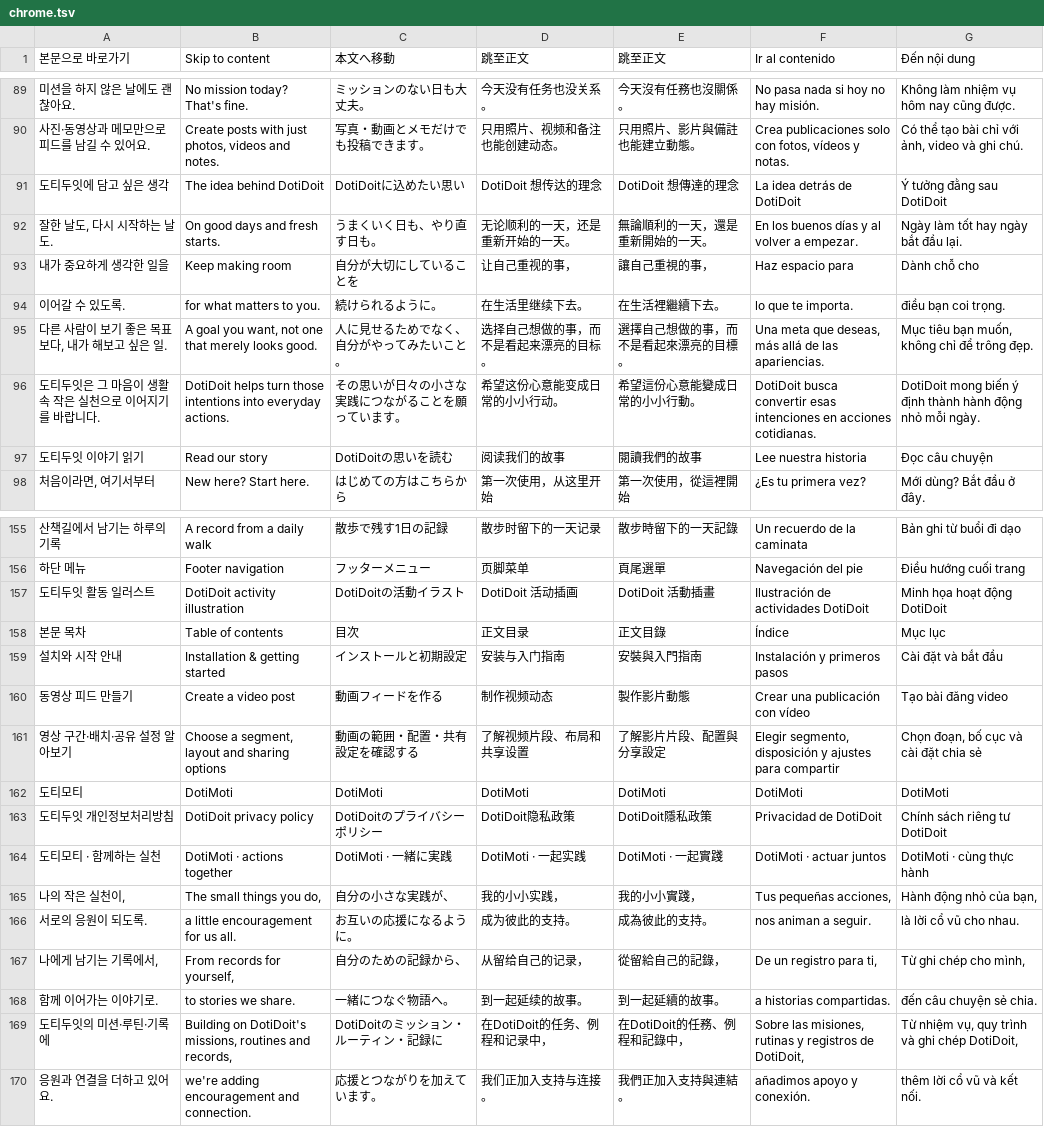
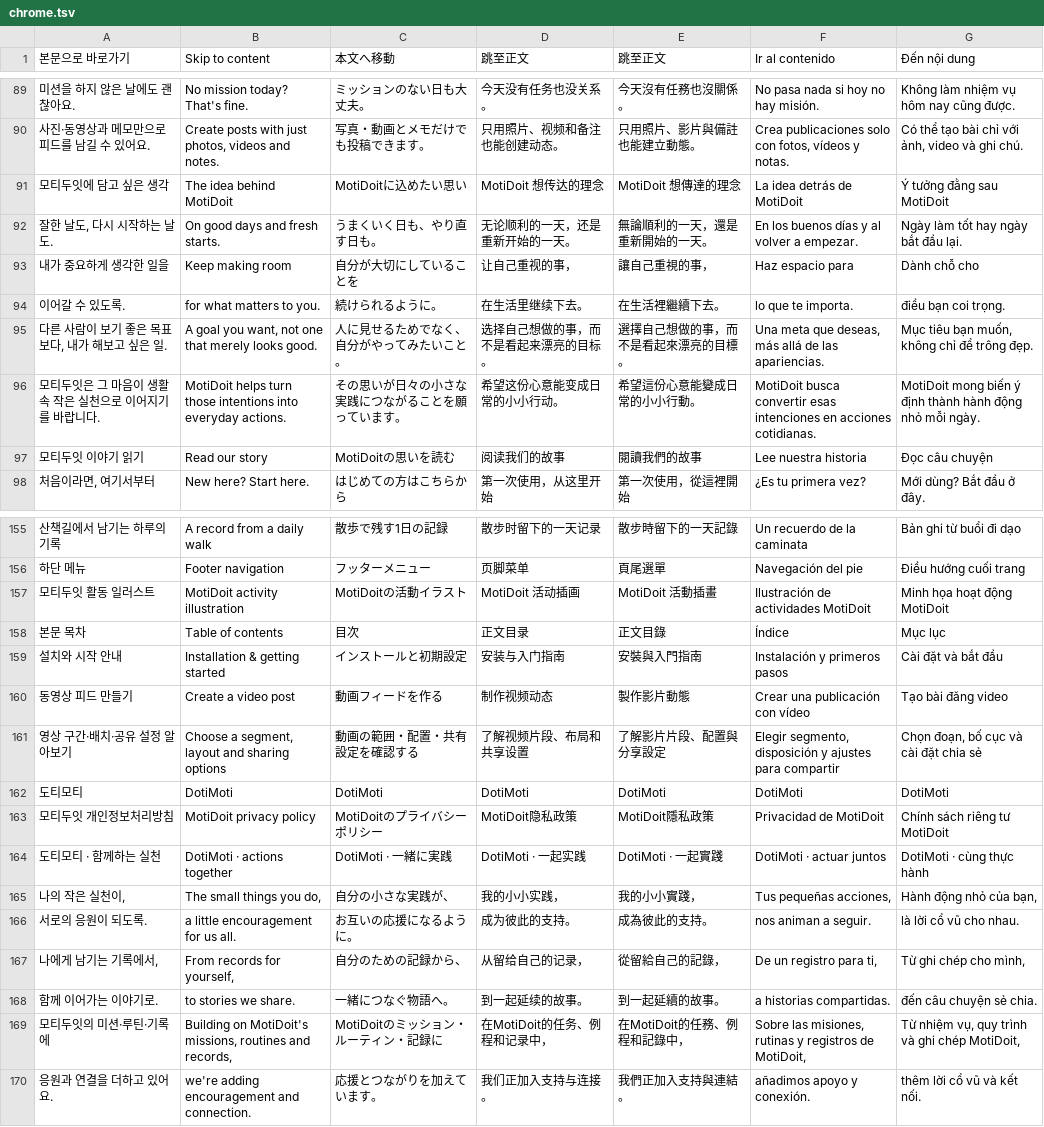
Before and after one commit to kizwond/doti_doit_web, a TSV file: content/i18n/chrome.tsv, drawn as a sheet; only a part is shown, gaps mark what is left out; the diff covers the shown part only; the diff names each change by its address in the sheet, - before the commit and + after, or states it on an @@ line.

Commit message:
모티두잇 브랜드와 현재 목표·기록 흐름을 홈페이지7언어에 반영

```diff
--- a/content/i18n/chrome.tsv
+++ b/content/i18n/chrome.tsv
-A91 (본문으로 바로가기): 도티두잇에 담고 싶은 생각
+A91 (본문으로 바로가기): 모티두잇에 담고 싶은 생각
-B91 (Skip to content): The idea behind DotiDoit
+B91 (Skip to content): The idea behind MotiDoit
-C91 (本文へ移動): DotiDoitに込めたい思い
+C91 (本文へ移動): MotiDoitに込めたい思い
-D91 (跳至正文): DotiDoit 想传达的理念
+D91 (跳至正文): MotiDoit 想传达的理念
-E91 (跳至正文): DotiDoit 想傳達的理念
+E91 (跳至正文): MotiDoit 想傳達的理念
-F91 (Ir al contenido): La idea detrás de DotiDoit
+F91 (Ir al contenido): La idea detrás de MotiDoit
-G91 (Đến nội dung): Ý tưởng đằng sau DotiDoit
+G91 (Đến nội dung): Ý tưởng đằng sau MotiDoit
-A96 (본문으로 바로가기): 도티두잇은 그 마음이 생활 속 작은 실천으로 이어지기를 바랍니다.
+A96 (본문으로 바로가기): 모티두잇은 그 마음이 생활 속 작은 실천으로 이어지기를 바랍니다.
-B96 (Skip to content): DotiDoit helps turn…
+B96 (Skip to content): MotiDoit helps turn…
-F96 (Ir al contenido): DotiDoit busca convertir…
+F96 (Ir al contenido): MotiDoit busca convertir…
-G96 (Đến nội dung): DotiDoit mong biến…
+G96 (Đến nội dung): MotiDoit mong biến…
-A97 (본문으로 바로가기): 도티두잇 이야기 읽기
+A97 (본문으로 바로가기): 모티두잇 이야기 읽기
-C97 (本文へ移動): DotiDoitの思いを読む
+C97 (本文へ移動): MotiDoitの思いを読む
-A157 (본문으로 바로가기): 도티두잇 활동 일러스트
+A157 (본문으로 바로가기): 모티두잇 활동 일러스트
-B157 (Skip to content): DotiDoit activity illustration
+B157 (Skip to content): MotiDoit activity illustration
-C157 (本文へ移動): DotiDoitの活動イラスト
+C157 (本文へ移動): MotiDoitの活動イラスト
-D157 (跳至正文): DotiDoit 活动插画
+D157 (跳至正文): MotiDoit 活动插画
-E157 (跳至正文): DotiDoit 活動插畫
+E157 (跳至正文): MotiDoit 活動插畫
-F157 (Ir al contenido): Ilustración de actividades DotiDoit
+F157 (Ir al contenido): Ilustración de actividades MotiDoit
-G157 (Đến nội dung): Minh họa hoạt động DotiDoit
+G157 (Đến nội dung): Minh họa hoạt động MotiDoit
-A163 (본문으로 바로가기): 도티두잇 개인정보처리방침
+A163 (본문으로 바로가기): 모티두잇 개인정보처리방침
-B163 (Skip to content): DotiDoit privacy policy
+B163 (Skip to content): MotiDoit privacy policy
-C163 (本文へ移動): DotiDoitのプライバシーポリシー
+C163 (本文へ移動): MotiDoitのプライバシーポリシー
-D163 (跳至正文): DotiDoit隐私政策
+D163 (跳至正文): MotiDoit隐私政策
-E163 (跳至正文): DotiDoit隱私政策
+E163 (跳至正文): MotiDoit隱私政策
-F163 (Ir al contenido): Privacidad de DotiDoit
+F163 (Ir al contenido): Privacidad de MotiDoit
-G163 (Đến nội dung): Chính sách riêng tư DotiDoit
+G163 (Đến nội dung): Chính sách riêng tư MotiDoit
-A169 (본문으로 바로가기): 도티두잇의 미션·루틴·기록에
+A169 (본문으로 바로가기): 모티두잇의 미션·루틴·기록에
-B169 (Skip to content): Building on DotiDoit's missions, routines…
+B169 (Skip to content): Building on MotiDoit's missions, routines…
-C169 (本文へ移動): DotiDoitのミッション・ルーティン・記録に
+C169 (本文へ移動): MotiDoitのミッション・ルーティン・記録に
-D169 (跳至正文): 在DotiDoit的任务、例程和记录中，
+D169 (跳至正文): 在MotiDoit的任务、例程和记录中，
-E169 (跳至正文): 在DotiDoit的任務、例程和記錄中，
+E169 (跳至正文): 在MotiDoit的任務、例程和記錄中，
-F169 (Ir al contenido): …registros de DotiDoit,
+F169 (Ir al contenido): …registros de MotiDoit,
-G169 (Đến nội dung): Từ nhiệm vụ, quy trình và ghi chép DotiDoit,
+G169 (Đến nội dung): Từ nhiệm vụ, quy trình và ghi chép MotiDoit,
```
Also changed, not shown: 52 edited cells elsewhere in this file, 26 other files.
